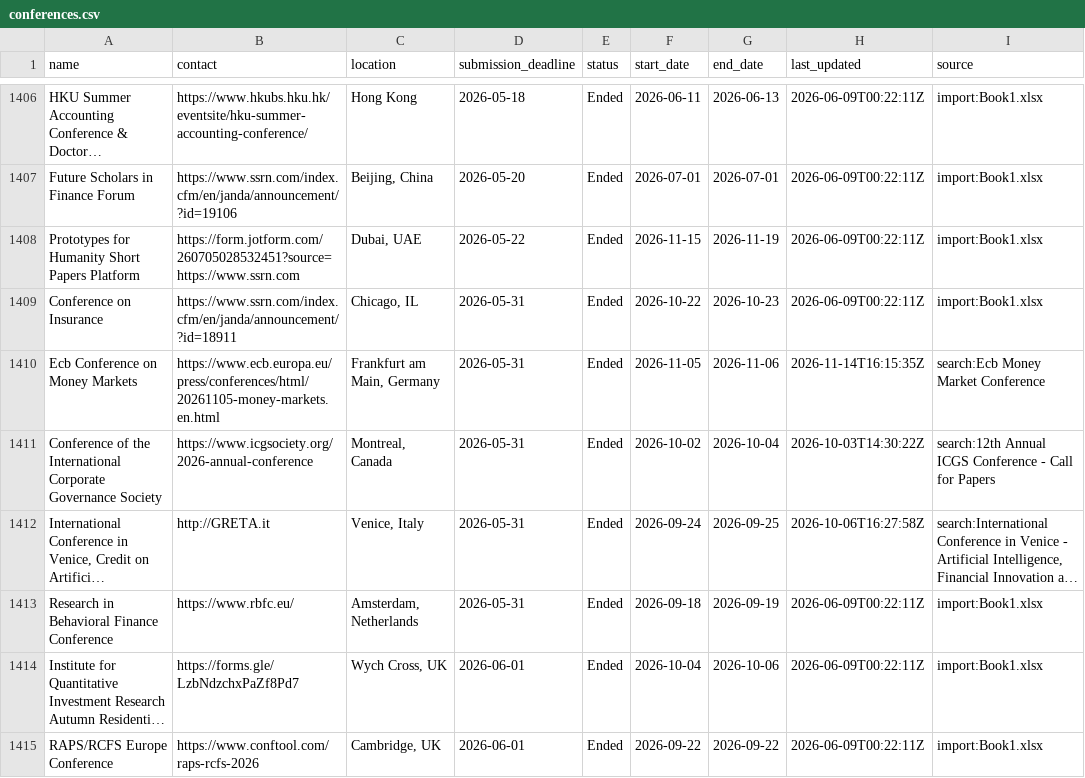
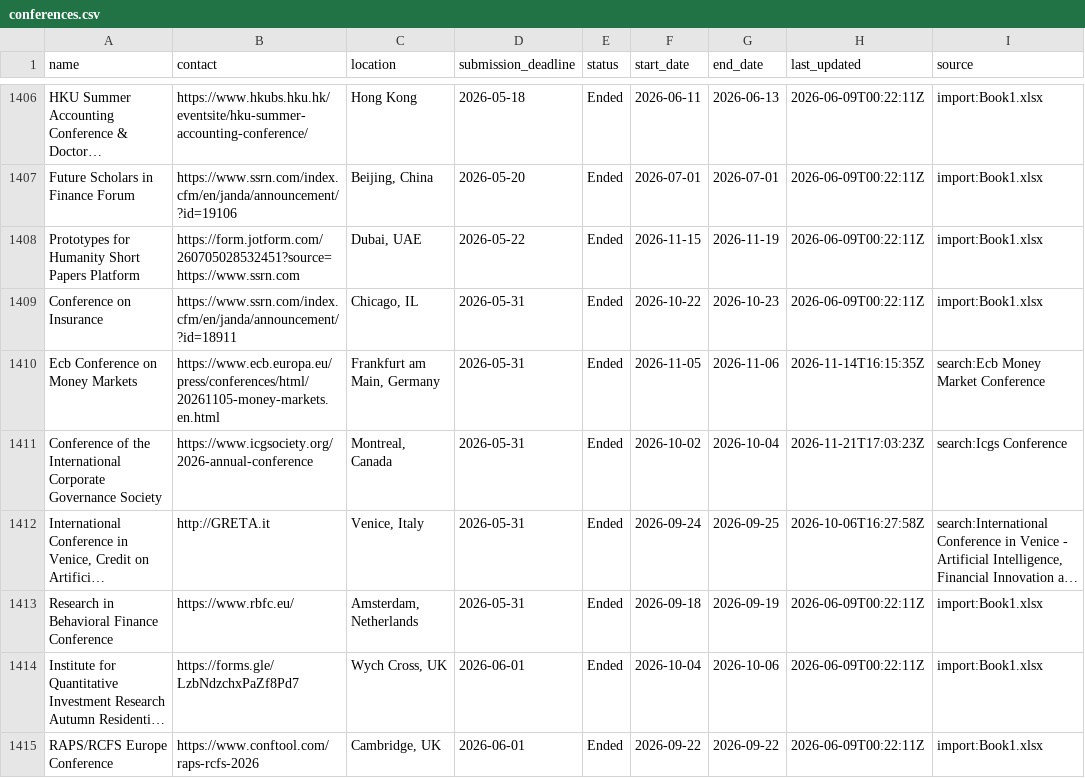
Before and after one commit to theaccountant-ab/Conference-Tracker, a CSV file: conferences.csv, drawn as a sheet; only a part is shown, gaps mark what is left out; long unchanged cells end in …; the diff covers the shown part only; the diff names each change by its address in the sheet, - before the commit and + after, or states it on an @@ line.

```diff
--- a/conferences.csv
+++ b/conferences.csv
-H1411 (last_updated): 2026-10-03T14:30:22Z
+H1411 (last_updated): 2026-11-21T17:03:23Z
-I1411 (source): search:12th Annual ICGS Conference - Call for Papers
+I1411 (source): search:Icgs Conference
```
Also changed, not shown: 1 added row and 11 edited cells elsewhere in this file, search_state.csv, 1 other file.
